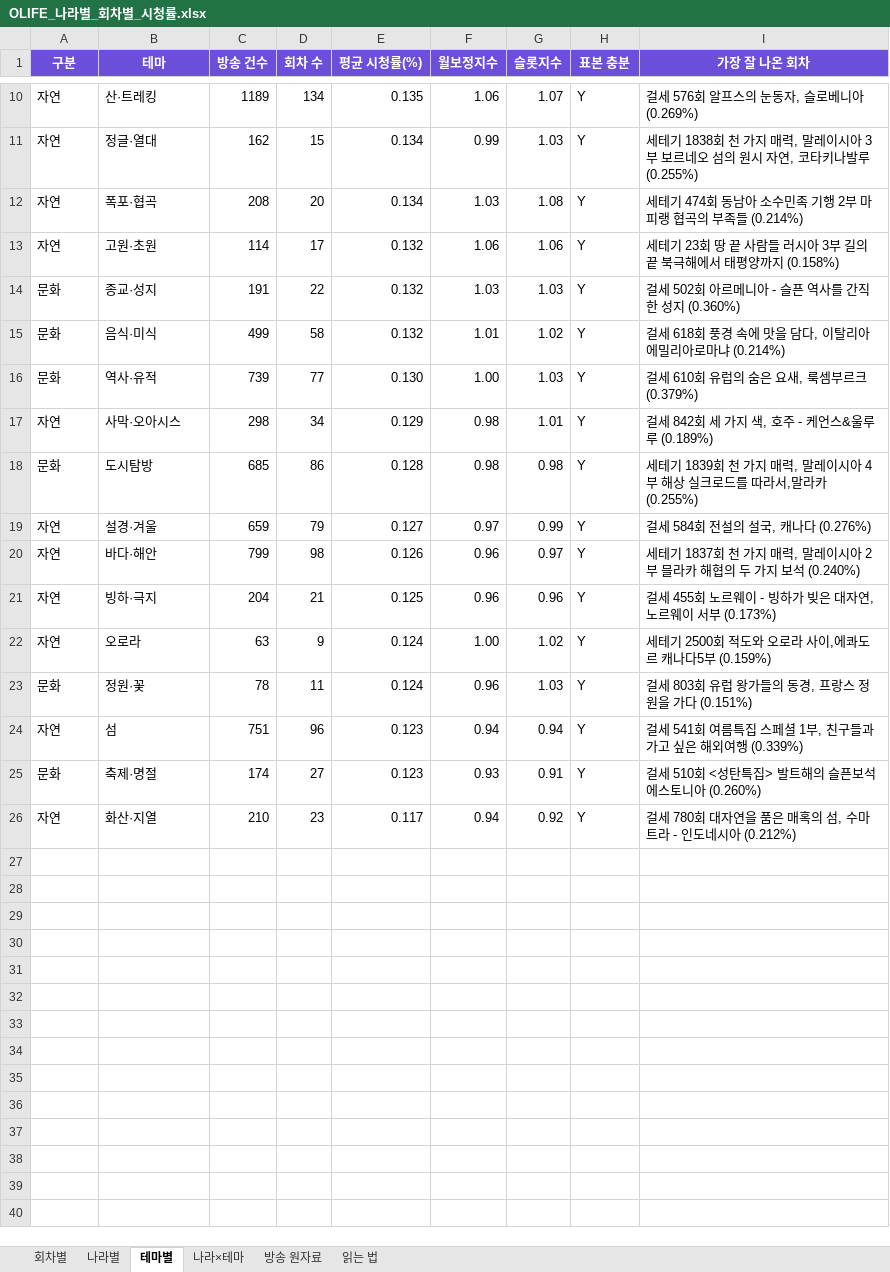
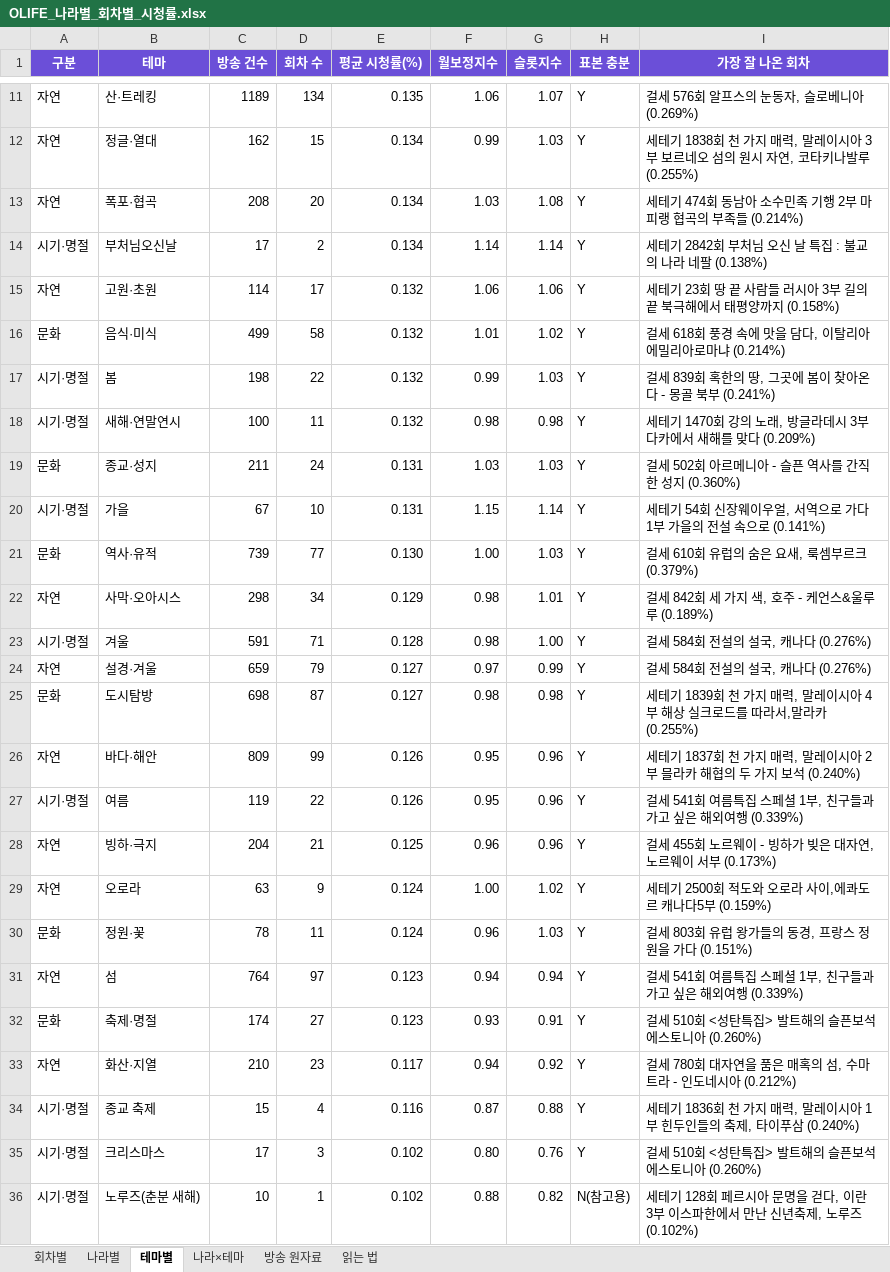
Before and after one commit to christine1150/kt-ena-programming-agent, an Excel workbook: docs/olife-geo/OLIFE_나라별_회차별_시청률.xlsx, sheet 테마별, drawn as a sheet; only a part is shown, gaps mark what is left out; values as stored, in another font and other column widths than the file's, no borders; removed rows and columns are numbered as before the commit, all else as after; the diff covers the shown part only; the diff names each change by its address in the sheet, - before the commit and + after, or states it on an @@ line.

```diff
--- a/docs/olife-geo/OLIFE_나라별_회차별_시청률.xlsx (sheet 테마별)
+++ b/docs/olife-geo/OLIFE_나라별_회차별_시청률.xlsx (sheet 테마별)
+row 14: 시기·명절 | 부처님오신날 | 17 | 2 | 0.134 | 1.14 | 1.14 | Y | 세테기 2842회 부처님 오신 날 특집 : 불교의 나라 네팔 (0.138%)
-row 14: 문화 | 종교·성지 | 191 | 22 | 0.132 | 1.03 | 1.03 | Y | 걸세 502회 아르메니아 - 슬픈 역사를 간직한 성지 (0.360%)
+row 17: 시기·명절 | 봄 | 198 | 22 | 0.132 | 0.99 | 1.03 | Y | 걸세 839회 혹한의 땅, 그곳에 봄이 찾아온다 - 몽골 북부 (0.241%)
+row 18: 시기·명절 | 새해·연말연시 | 100 | 11 | 0.132 | 0.98 | 0.98 | Y | 세테기 1470회 강의 노래, 방글라데시 3부 다카에서 새해를 맞다 (0.209%)
+row 19: 문화 | 종교·성지 | 211 | 24 | 0.131 | 1.03 | 1.03 | Y | 걸세 502회 아르메니아 - 슬픈 역사를 간직한 성지 (0.360%)
+row 20: 시기·명절 | 가을 | 67 | 10 | 0.131 | 1.15 | 1.14 | Y | 세테기 54회 신장웨이우얼, 서역으로 가다 1부 가을의 전설 속으로 (0.141%)
-row 18: 문화 | 도시탐방 | 685 | 86 | 0.128 | 0.98 | 0.98 | Y | 세테기 1839회 천 가지 매력, 말레이시아 4부 해상 실크로드를 따라서,말라카 (0.255%)
+row 23: 시기·명절 | 겨울 | 591 | 71 | 0.128 | 0.98 | 1.00 | Y | 걸세 584회 전설의 설국, 캐나다 (0.276%)
+row 25: 문화 | 도시탐방 | 698 | 87 | 0.127 | 0.98 | 0.98 | Y | 세테기 1839회 천 가지 매력, 말레이시아 4부 해상 실크로드를 따라서,말라카 (0.255%)
-C26 (방송 건수): 799
+C26 (방송 건수): 809
-D26 (회차 수): 98
+D26 (회차 수): 99
-F26 (월보정지수): 0.96
+F26 (월보정지수): 0.95
-G26 (슬롯지수): 0.97
+G26 (슬롯지수): 0.96
+row 27: 시기·명절 | 여름 | 119 | 22 | 0.126 | 0.95 | 0.96 | Y | 걸세 541회 여름특집 스페셜 1부, 친구들과 가고 싶은 해외여행 (0.339%)
-C31 (방송 건수): 751
+C31 (방송 건수): 764
-D31 (회차 수): 96
+D31 (회차 수): 97
+row 34: 시기·명절 | 종교 축제 | 15 | 4 | 0.116 | 0.87 | 0.88 | Y | 세테기 1836회 천 가지 매력, 말레이시아 1부 힌두인들의 축제, 타이푸삼 (0.240%)
+row 35: 시기·명절 | 크리스마스 | 17 | 3 | 0.102 | 0.80 | 0.76 | Y | 걸세 510회 <성탄특집> 발트해의 슬픈보석 에스토니아 (0.260%)
+row 36: 시기·명절 | 노루즈(춘분 새해) | 10 | 1 | 0.102 | 0.88 | 0.82 | N(참고용) | 세테기 128회 페르시아 문명을 걷다, 이란 3부 이스파한에서 만난 신년축제, 노루즈 (0.102%)
```
Also changed, not shown: 1 added row and 8 edited cells elsewhere in this sheet, sheet 방송 원자료, sheet 나라×테마, sheet 나라별, sheet 회차별, sheet 읽는 법, docs/olife-geo/걸세_세테기_나라도시테마_분류.xlsx, 11 other files.
